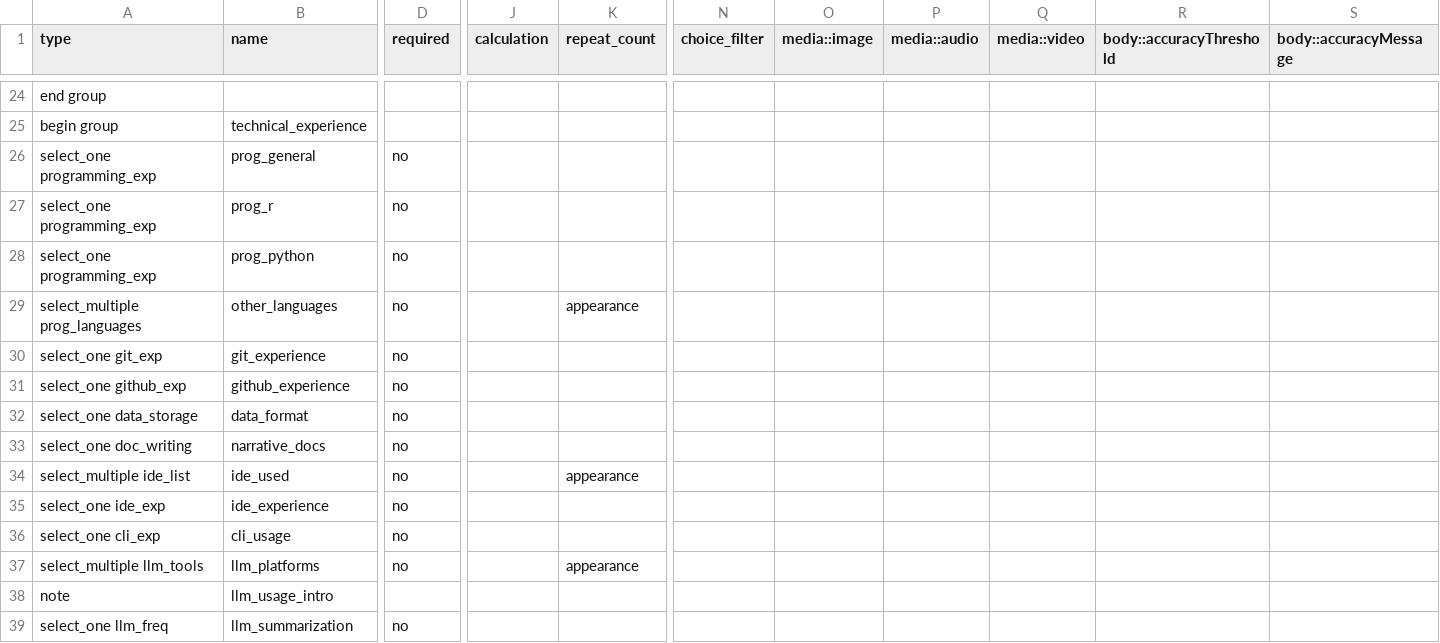
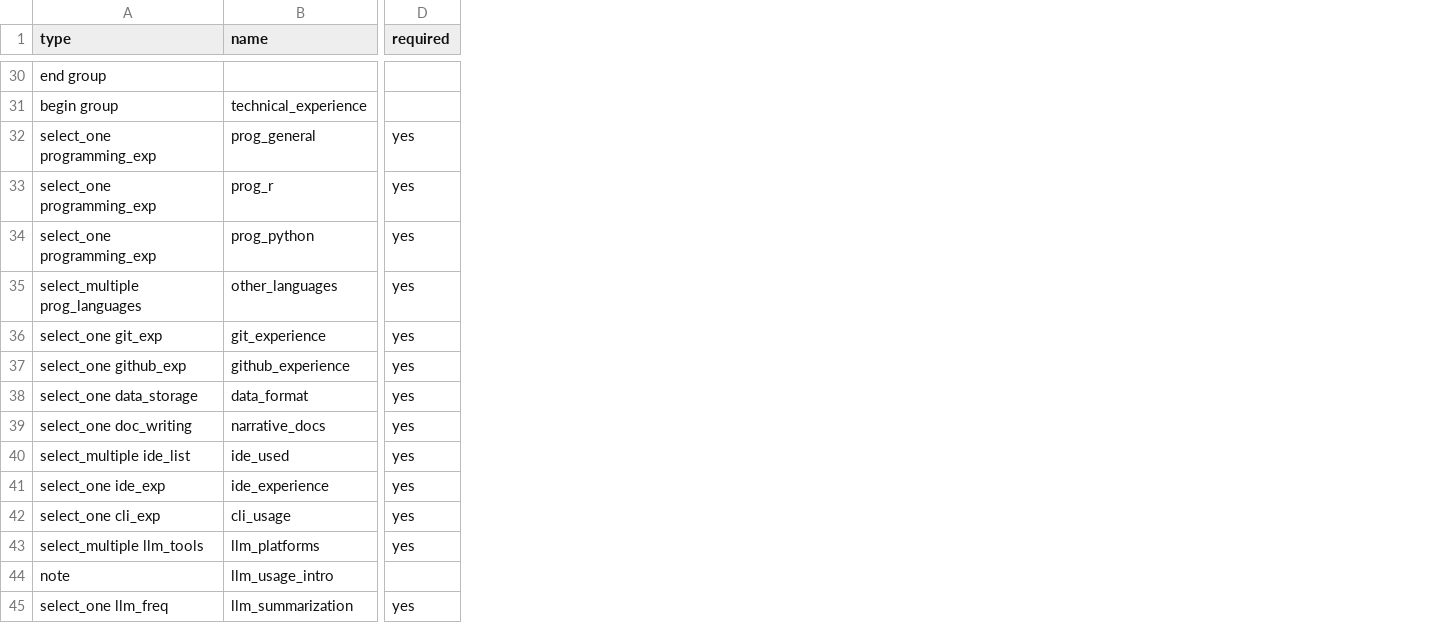
Before and after one commit to ds4owd-dev/pre-course-survey, a CSV file: data/survey-questions.csv, drawn as a sheet; only a part is shown, gaps mark what is left out; removed rows and columns are numbered as before the commit, all else as after; the diff covers the shown part only; the diff names each change by its address in the sheet, - before the commit and + after, or states it on an @@ line.

```diff
--- a/data/survey-questions.csv
+++ b/data/survey-questions.csv
-column J (calculation), empty
-column K (repeat_count), rows 29-37: appearance |  |  |  |  | appearance |  |  | appearance
-column N (choice_filter), empty
-column O (media::image), empty
-column P (media::audio), empty
-column Q (media::video), empty
-column R (body::accuracyThreshold), empty
-column S (body::accuracyMessage), empty
-D32:D43 (required): no
+D32:D43 (required): yes
-D45 (required): no
+D45 (required): yes
```
Also changed, not shown: 15 added rows, 3 removed columns and 32 edited cells elsewhere in this file, data/survey-choices.csv, 2 other files.
